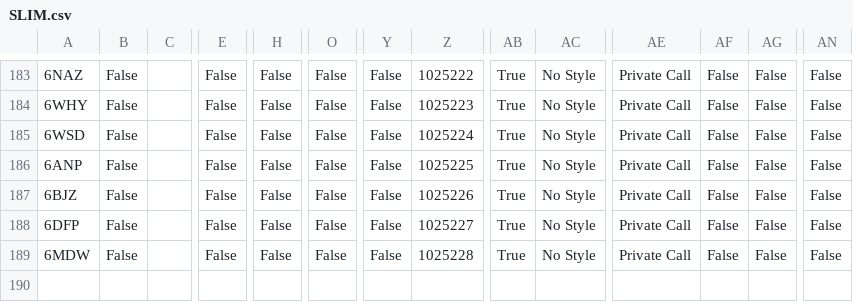
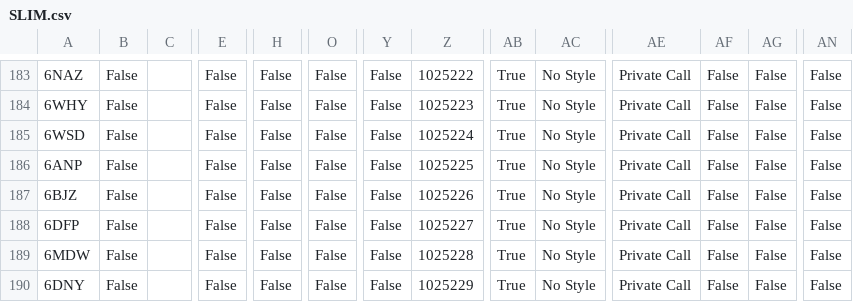
Before and after one commit to tombolptt/file_csv, a CSV file: SLIM.csv, drawn as a sheet; only a part is shown, gaps mark what is left out; rows hold the shown columns only; the diff names each change by its address in the sheet, - before the commit and + after, or states it on an @@ line.

Commit message:
Update kontak SLIM.csv otomatis via Aplikasi

```diff
--- a/SLIM.csv
+++ b/SLIM.csv
+row 190: 6DNY | False |  | False | False | False | False | 1025229 | True | No Style | Private Call | False | False | False
```
